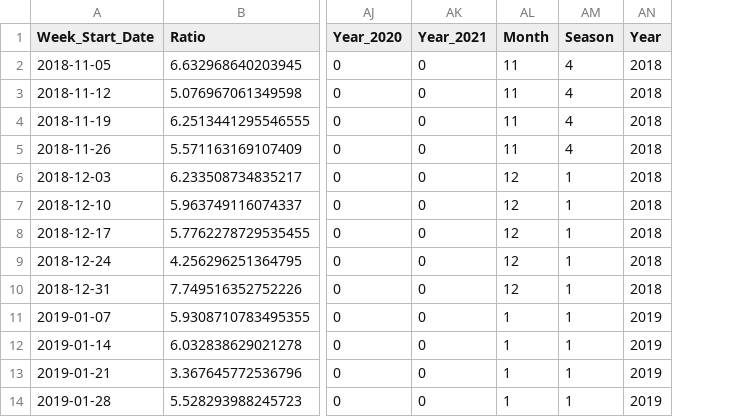
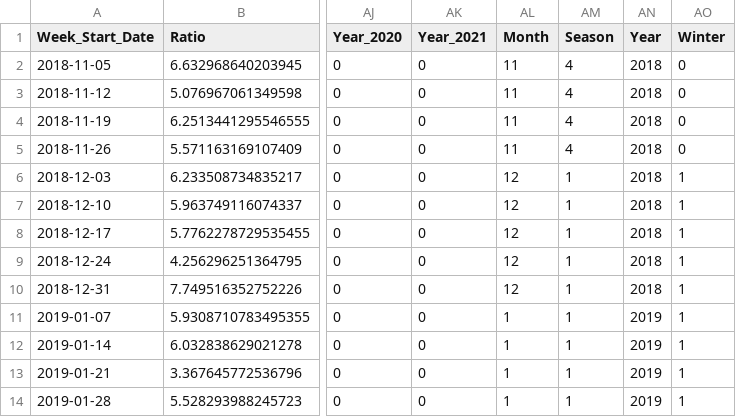
Before and after one commit to stevenkotansky/fueling-disruption, a CSV file: ModelCapstoneData.csv, drawn as a sheet; only a part is shown, gaps mark what is left out; the diff names each change by its address in the sheet, - before the commit and + after, or states it on an @@ line.

Commit message:
Added winter

```diff
--- a/ModelCapstoneData.csv
+++ b/ModelCapstoneData.csv
+column AO (Winter), rows 2-14: 0 | 0 | 0 | 0 | 1 | 1 | 1 | 1 | 1 | 1 | 1 | 1 | 1
```
Also changed, not shown: 1 other file.
